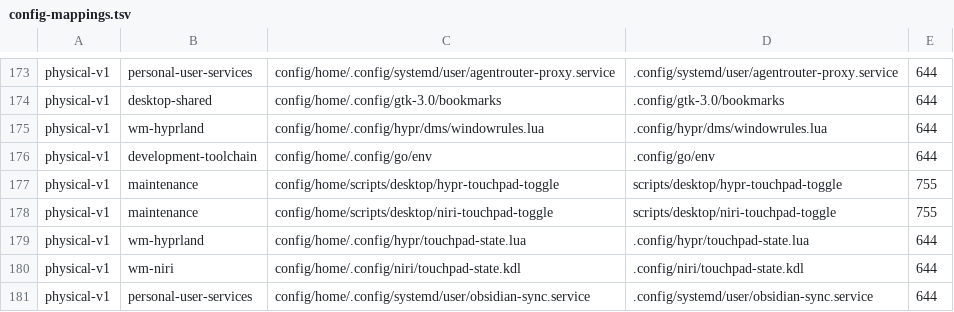
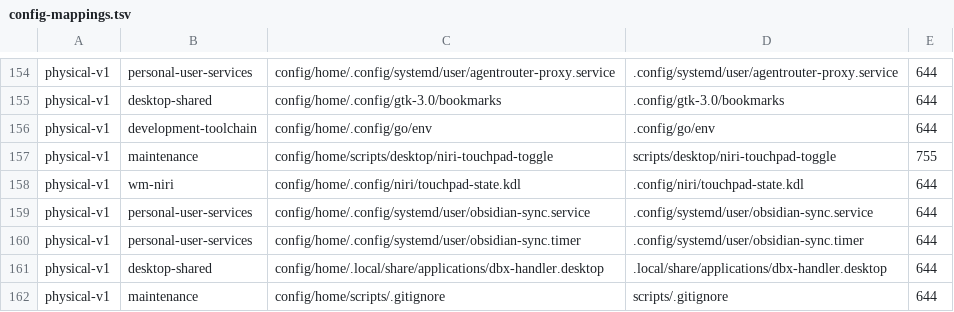
Before and after one commit to tjz123psh/arch-dms, a TSV file: manifests/config-mappings.tsv, drawn as a sheet; only a part is shown, gaps mark what is left out; the shorter side is filled out with more unchanged rows; the diff covers the shown part only.

Commit message:
refactor: drop Hyprland and keep the Niri-only desktop
- remove the wm-hyprland manifest rows and the both desktop option
- delete ~/.config/hypr, the Hyprland desktop scripts and their mappings
- remove Hyprland settings from DMS and references from Niri helpers
- install.sh now accepts niri|none only; 04/06 no longer branch on both
- manifest: 221 rows (195 current-explicit + 26 confirmed-desired),
  258 config mappings, all sources present

```diff
--- a/manifests/config-mappings.tsv
+++ b/manifests/config-mappings.tsv
@@ -174,7 +155,4 @@ physical-v1	personal-user-services	config/home/.config/systemd/user/agentrouter-
 physical-v1	desktop-shared	config/home/.config/gtk-3.0/bookmarks	.config/gtk-3.0/bookmarks	644
-physical-v1	wm-hyprland	config/home/.config/hypr/dms/windowrules.lua	.config/hypr/dms/windowrules.lua	644
 physical-v1	development-toolchain	config/home/.config/go/env	.config/go/env	644
-physical-v1	maintenance	config/home/scripts/desktop/hypr-touchpad-toggle	scripts/desktop/hypr-touchpad-toggle	755
 physical-v1	maintenance	config/home/scripts/desktop/niri-touchpad-toggle	scripts/desktop/niri-touchpad-toggle	755
-physical-v1	wm-hyprland	config/home/.config/hypr/touchpad-state.lua	.config/hypr/touchpad-state.lua	644
 physical-v1	wm-niri	config/home/.config/niri/touchpad-state.kdl	.config/niri/touchpad-state.kdl	644
```
Also changed, not shown: 19 removed rows elsewhere in this file, manifests/workstation-packages.tsv, 36 other files.
